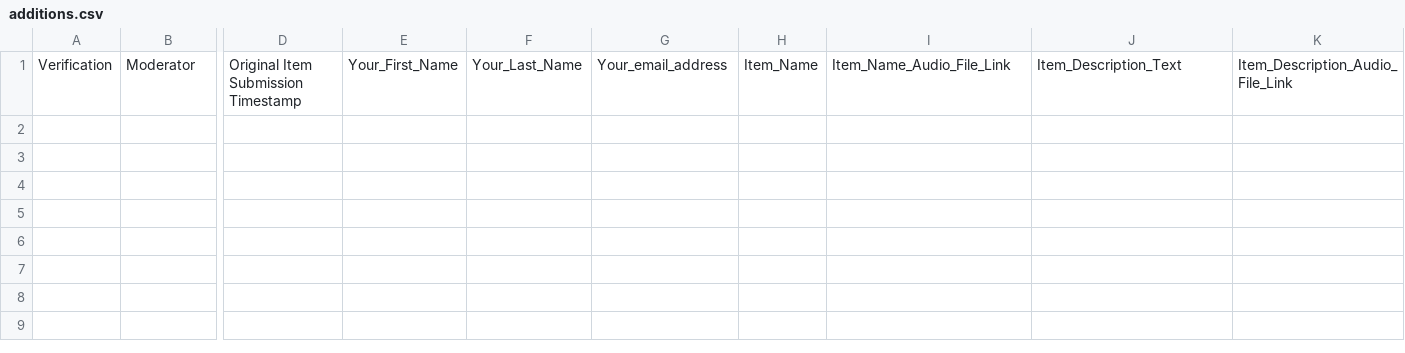
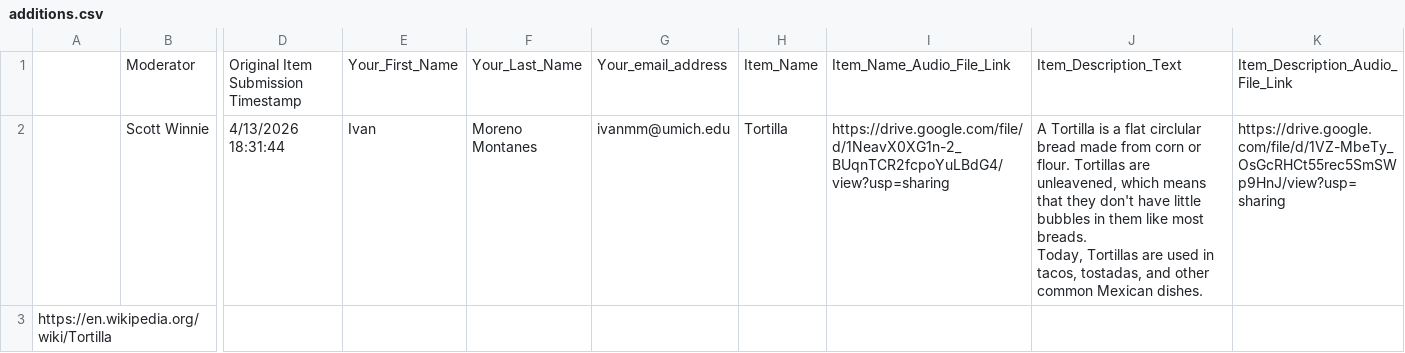
Before and after one commit to The-Real-Kevin/everstory-automation, a CSV file: data/additions.csv, drawn as a sheet; only a part is shown, gaps mark what is left out; rows hold the shown columns only; ↵ is a line break in a cell; the diff names each change by its address in the sheet, - before the commit and + after, or states it on an @@ line.

```diff
--- a/data/additions.csv
+++ b/data/additions.csv
-A1: Verification
+A1: (empty)
+row 2:  | Scott Winnie | 4/13/2026 18:31:44 | Ivan | Moreno Montanes | ivanmm@umich.edu | Tortilla | https://drive.google.com/file/d/1NeavX0XG1n-2_BUqnTCR2fcpoYuLBdG4/view?usp=sharing | A Tortilla is a flat circlular bread made from corn or flour. Tortillas are unleavened, which means that they don't have little bubbles in them like most breads. ↵ Today, Tortillas are used in tacos, tostadas, and other common Mexican dishes. | https://drive.google.com/file/d/1VZ-MbeTy_OsGcRHCt55rec5SmSWp9HnJ/view?usp=sharing
+row 3: https://en.wikipedia.org/wiki/Tortilla
```
Also changed, not shown: data/original.csv, 1 other file.
